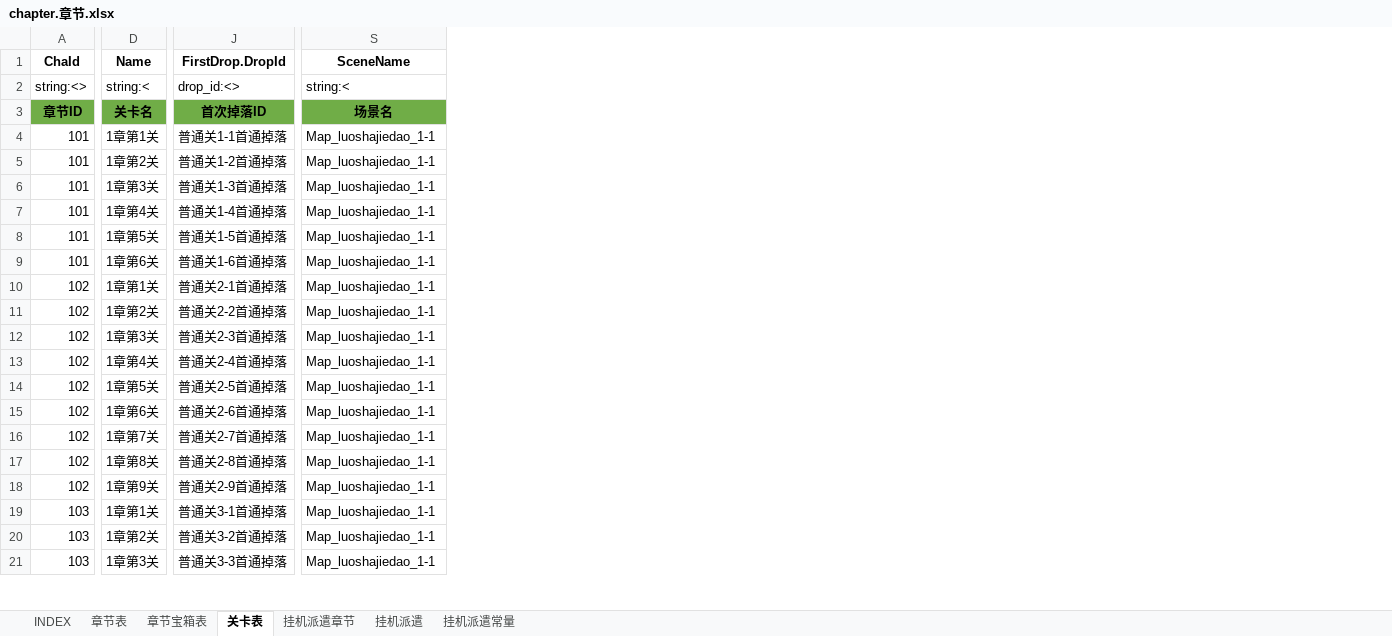
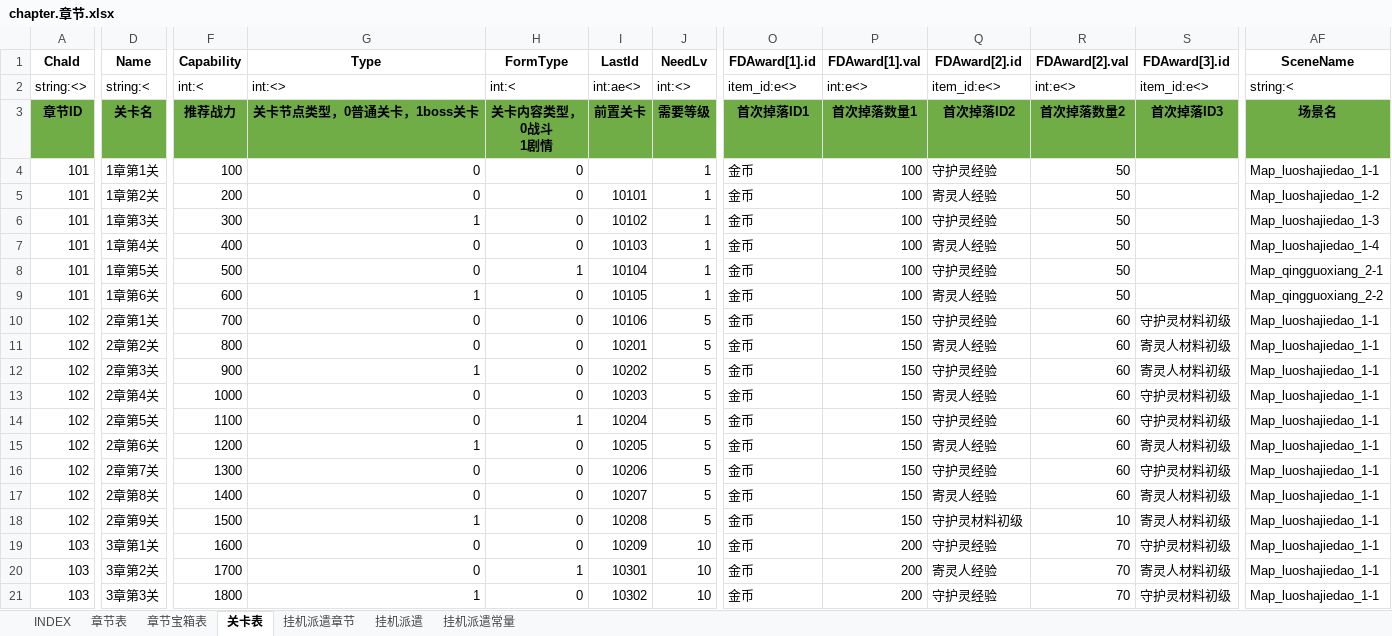
Before and after one commit to hataksumo/ExcelToLua, an Excel workbook: Excel/镇魂街/chapter.章节.xlsx, sheet 关卡表, drawn as a sheet; only a part is shown, gaps mark what is left out; values as stored, in another font and other column widths than the file's, no borders; removed rows and columns are numbered as before the commit, all else as after; ↵ is a line break in a cell; the diff covers the shown part only; the diff names each change by its address in the sheet, - before the commit and + after, or states it on an @@ line.

```diff
--- a/Excel/镇魂街/chapter.章节.xlsx (sheet 关卡表)
+++ b/Excel/镇魂街/chapter.章节.xlsx (sheet 关卡表)
+column F (Capability), rows 2-21: int:< | 推荐战力 | 100 | 200 | 300 | 400 | 500 | 600 | 700 | 800 | 900 | 1000 | 1100 | 1200 | 1300 | 1400 | 1500 | 1600 | 1700 | 1800
+column G (Type), rows 2-21: int:<> | 关卡节点类型，0普通关卡，1boss关卡 | 0 | 0 | 1 | 0 | 0 | 1 | 0 | 0 | 1 | 0 | 0 | 1 | 0 | 0 | 1 | 0 | 0 | 1
+column H (FormType), rows 2-21: int:< | 关卡内容类型， ↵ 0战斗 ↵ 1剧情 | 0 | 0 | 0 | 0 | 1 | 0 | 0 | 0 | 0 | 0 | 1 | 0 | 0 | 0 | 0 | 0 | 1 | 0
+column I (LastId), rows 2-21: int:ae<> | 前置关卡 |  | 10101 | 10102 | 10103 | 10104 | 10105 | 10106 | 10201 | 10202 | 10203 | 10204 | 10205 | 10206 | 10207 | 10208 | 10209 | 10301 | 10302
+column J (NeedLv), rows 2-21: int:<> | 需要等级 | 1 | 1 | 1 | 1 | 1 | 1 | 5 | 5 | 5 | 5 | 5 | 5 | 5 | 5 | 5 | 10 | 10 | 10
-column J (FirstDrop.DropId), rows 2-21: drop_id:<> | 首次掉落ID | 普通关1-1首通掉落 | 普通关1-2首通掉落 | 普通关1-3首通掉落 | 普通关1-4首通掉落 | 普通关1-5首通掉落 | 普通关1-6首通掉落 | 普通关2-1首通掉落 | 普通关2-2首通掉落 | 普通关2-3首通掉落 | 普通关2-4首通掉落 | 普通关2-5首通掉落 | 普通关2-6首通掉落 | 普通关2-7首通掉落 | 普通关2-8首通掉落 | 普通关2-9首通掉落 | 普通关3-1首通掉落 | 普通关3-2首通掉落 | 普通关3-3首通掉落
+column O (FDAward[1].id), rows 2-21: item_id:e<> | 首次掉落ID1 | 金币 | 金币 | 金币 | 金币 | 金币 | 金币 | 金币 | 金币 | 金币 | 金币 | 金币 | 金币 | 金币 | 金币 | 金币 | 金币 | 金币 | 金币
+column P (FDAward[1].val), rows 2-21: int:e<> | 首次掉落数量1 | 100 | 100 | 100 | 100 | 100 | 100 | 150 | 150 | 150 | 150 | 150 | 150 | 150 | 150 | 150 | 200 | 200 | 200
+column Q (FDAward[2].id), rows 2-21: item_id:e<> | 首次掉落ID2 | 守护灵经验 | 寄灵人经验 | 守护灵经验 | 寄灵人经验 | 守护灵经验 | 寄灵人经验 | 守护灵经验 | 寄灵人经验 | 守护灵经验 | 寄灵人经验 | 守护灵经验 | 寄灵人经验 | 守护灵经验 | 寄灵人经验 | 守护灵材料初级 | 守护灵经验 | 寄灵人经验 | 守护灵经验
+column R (FDAward[2].val), rows 2-21: int:e<> | 首次掉落数量2 | 50 | 50 | 50 | 50 | 50 | 50 | 60 | 60 | 60 | 60 | 60 | 60 | 60 | 60 | 10 | 70 | 70 | 70
+column S (FDAward[3].id), rows 2-21: item_id:e<> | 首次掉落ID3 |  |  |  |  |  |  | 守护灵材料初级 | 寄灵人材料初级 | 寄灵人材料初级 | 守护灵材料初级 | 守护灵材料初级 | 寄灵人材料初级 | 守护灵材料初级 | 寄灵人材料初级 | 寄灵人材料初级 | 守护灵材料初级 | 寄灵人材料初级 | 守护灵材料初级
-AF5 (SceneName): Map_luoshajiedao_1-1
+AF5 (SceneName): Map_luoshajiedao_1-2
-AF6 (SceneName): Map_luoshajiedao_1-1
+AF6 (SceneName): Map_luoshajiedao_1-3
-AF7 (SceneName): Map_luoshajiedao_1-1
+AF7 (SceneName): Map_luoshajiedao_1-4
-AF8 (SceneName): Map_luoshajiedao_1-1
+AF8 (SceneName): Map_qingguoxiang_2-1
-AF9 (SceneName): Map_luoshajiedao_1-1
+AF9 (SceneName): Map_qingguoxiang_2-2
-D10 (Name): 1章第1关
+D10 (Name): 2章第1关
-D11 (Name): 1章第2关
+D11 (Name): 2章第2关
-D12 (Name): 1章第3关
+D12 (Name): 2章第3关
-D13 (Name): 1章第4关
+D13 (Name): 2章第4关
-D14 (Name): 1章第5关
+D14 (Name): 2章第5关
-D15 (Name): 1章第6关
+D15 (Name): 2章第6关
-D16 (Name): 1章第7关
+D16 (Name): 2章第7关
-D17 (Name): 1章第8关
+D17 (Name): 2章第8关
-D18 (Name): 1章第9关
+D18 (Name): 2章第9关
-D19 (Name): 1章第1关
+D19 (Name): 3章第1关
-D20 (Name): 1章第2关
+D20 (Name): 3章第2关
-D21 (Name): 1章第3关
+D21 (Name): 3章第3关
```
Also changed, not shown: 7 added columns and 225 edited cells elsewhere in this sheet, sheet 章节表, sheet INDEX, sheet 章节宝箱表, formulas that keep their value, Excel/镇魂街/card.卡牌表.xlsx, Excel/镇魂街/daily.日常任务.xlsx, 2 other files.
